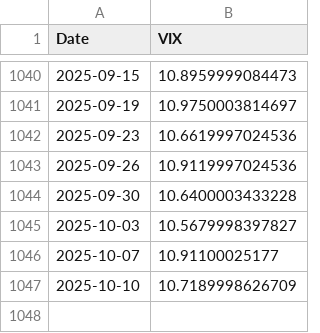
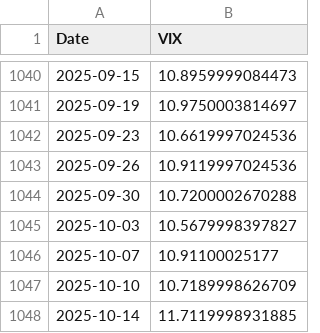
Before and after one commit to kletts/au-vix, a CSV file: avix.csv, drawn as a sheet; only a part is shown, gaps mark what is left out.

Commit message:
Push update back to repo
Files changed:
M	asxaccum.csv
M	avix.csv

```diff
--- a/avix.csv
+++ b/avix.csv
@@ -1043,3 +1043,3 @@
 2025-09-26,10.9119997024536
-2025-09-30,10.6400003433228
+2025-09-30,10.7200002670288
 2025-10-03,10.5679998397827
@@ -1047 +1047,2 @@
 2025-10-10,10.7189998626709
+2025-10-14,11.7119998931885
```
Also changed, not shown: asxaccum.csv.
